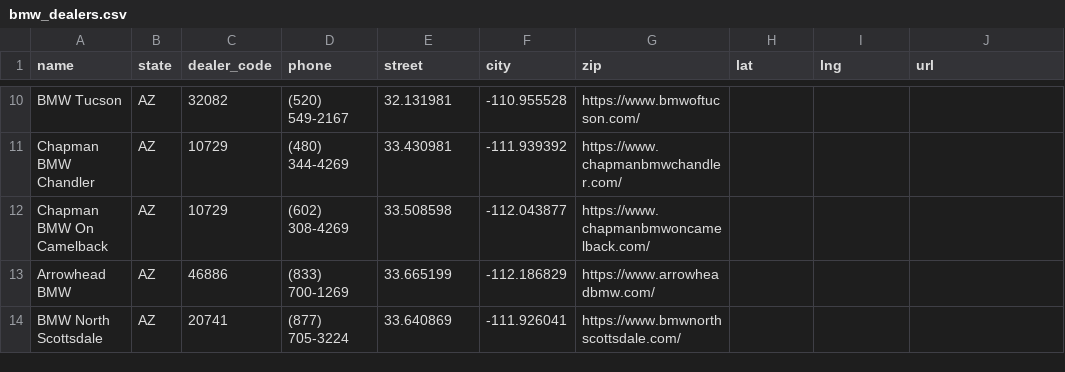
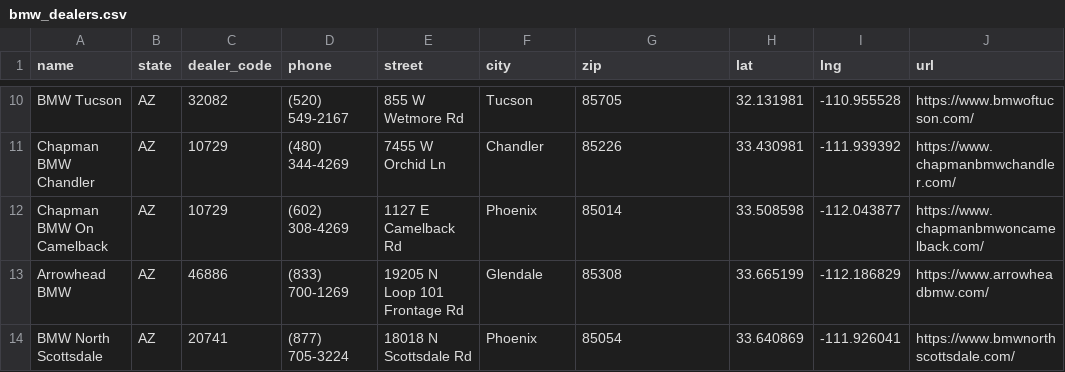
Before and after one commit to Sman19/DEALER-MAP, a CSV file: bmw_dealers.csv, drawn as a sheet; only a part is shown, gaps mark what is left out; the diff covers the shown part only; the diff names each change by its address in the sheet, - before the commit and + after, or states it on an @@ line.

```diff
--- a/bmw_dealers.csv
+++ b/bmw_dealers.csv
-E10 (street): 32.131981
+E10 (street): 855 W Wetmore Rd
-F10 (city): -110.955528
+F10 (city): Tucson
-G10 (zip): https://www.bmwoftucson.com/
+G10 (zip): 85705
-H10 (lat): (empty)
+H10 (lat): 32.131981
-I10 (lng): (empty)
+I10 (lng): -110.955528
-J10 (url): (empty)
+J10 (url): https://www.bmwoftucson.com/
-E11 (street): 33.430981
+E11 (street): 7455 W Orchid Ln
-F11 (city): -111.939392
+F11 (city): Chandler
-G11 (zip): https://www.chapmanbmwchandler.com/
+G11 (zip): 85226
-H11 (lat): (empty)
+H11 (lat): 33.430981
-I11 (lng): (empty)
+I11 (lng): -111.939392
-J11 (url): (empty)
+J11 (url): https://www.chapmanbmwchandler.com/
-E12 (street): 33.508598
+E12 (street): 1127 E Camelback Rd
-F12 (city): -112.043877
+F12 (city): Phoenix
-G12 (zip): https://www.chapmanbmwoncamelback.com/
+G12 (zip): 85014
-H12 (lat): (empty)
+H12 (lat): 33.508598
-I12 (lng): (empty)
+I12 (lng): -112.043877
-J12 (url): (empty)
+J12 (url): https://www.chapmanbmwoncamelback.com/
-E13 (street): 33.665199
+E13 (street): 19205 N Loop 101 Frontage Rd
-F13 (city): -112.186829
+F13 (city): Glendale
-G13 (zip): https://www.arrowheadbmw.com/
+G13 (zip): 85308
-H13 (lat): (empty)
+H13 (lat): 33.665199
-I13 (lng): (empty)
+I13 (lng): -112.186829
-J13 (url): (empty)
+J13 (url): https://www.arrowheadbmw.com/
-E14 (street): 33.640869
+E14 (street): 18018 N Scottsdale Rd
-F14 (city): -111.926041
+F14 (city): Phoenix
-G14 (zip): https://www.bmwnorthscottsdale.com/
+G14 (zip): 85054
-H14 (lat): (empty)
+H14 (lat): 33.640869
-I14 (lng): (empty)
+I14 (lng): -111.926041
-J14 (url): (empty)
+J14 (url): https://www.bmwnorthscottsdale.com/
```
Also changed, not shown: 80 edited cells elsewhere in this file.
